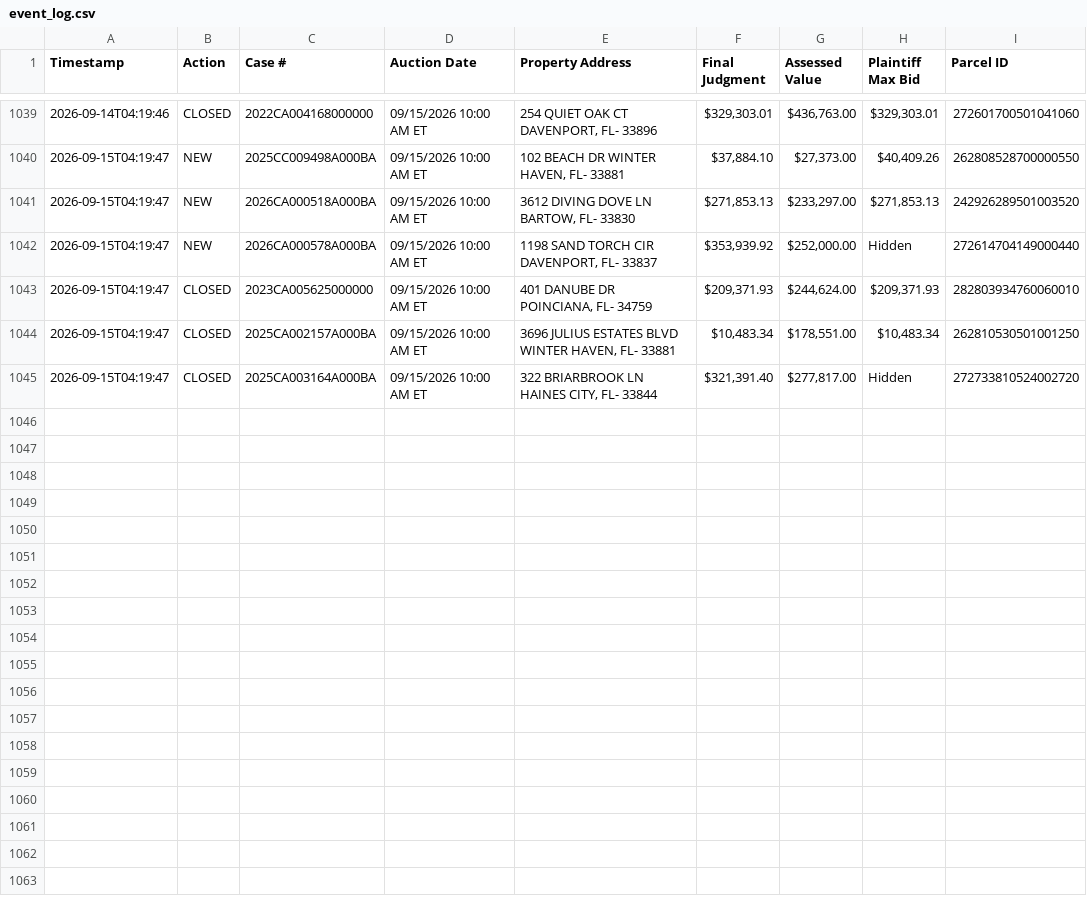
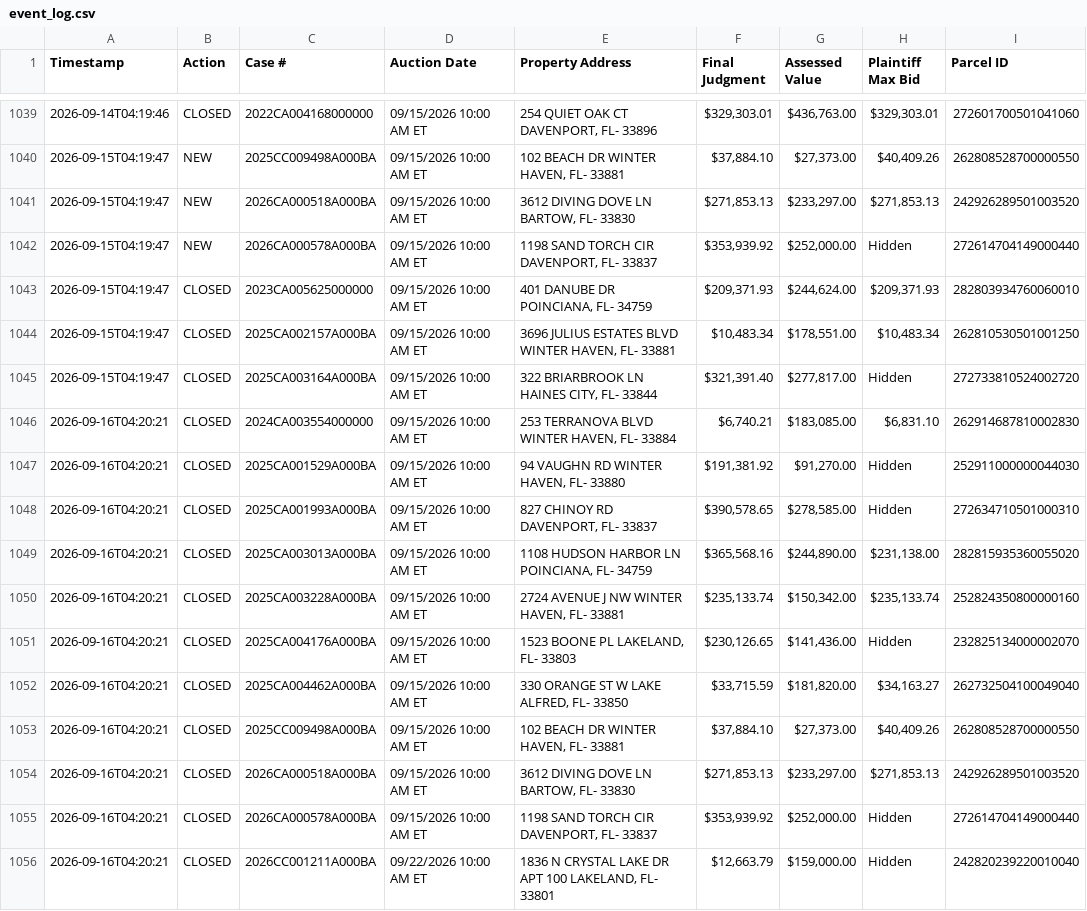
Before and after one commit to figlesias7/realforeclose-polk, a CSV file: data/event_log.csv, drawn as a sheet; only a part is shown, gaps mark what is left out.

```diff
--- a/data/event_log.csv
+++ b/data/event_log.csv
@@ -1045 +1045,12 @@ Timestamp,Action,Case #,Auction Date,Property Address,Final Judgment,Assessed Va
 2026-09-15T04:19:47,CLOSED,2025CA003164A000BA,09/15/2026 10:00 AM ET,"322 BRIARBROOK LN HAINES CITY, FL- 33844","$321,391.40","$277,817.00",Hidden,272733810524002720
+2026-09-16T04:20:21,CLOSED,2024CA003554000000,09/15/2026 10:00 AM ET,"253 TERRANOVA BLVD WINTER HAVEN, FL- 33884","$6,740.21","$183,085.00","$6,831.10",262914687810002830
+2026-09-16T04:20:21,CLOSED,2025CA001529A000BA,09/15/2026 10:00 AM ET,"94 VAUGHN RD WINTER HAVEN, FL- 33880","$191,381.92","$91,270.00",Hidden,252911000000044030
+2026-09-16T04:20:21,CLOSED,2025CA001993A000BA,09/15/2026 10:00 AM ET,"827 CHINOY RD DAVENPORT, FL- 33837","$390,578.65","$278,585.00",Hidden,272634710501000310
+2026-09-16T04:20:21,CLOSED,2025CA003013A000BA,09/15/2026 10:00 AM ET,"1108 HUDSON HARBOR LN POINCIANA, FL- 34759","$365,568.16","$244,890.00","$231,138.00",282815935360055020
+2026-09-16T04:20:21,CLOSED,2025CA003228A000BA,09/15/2026 10:00 AM ET,"2724 AVENUE J NW WINTER HAVEN, FL- 33881","$235,133.74","$150,342.00","$235,133.74",252824350800000160
+2026-09-16T04:20:21,CLOSED,2025CA004176A000BA,09/15/2026 10:00 AM ET,"1523 BOONE PL LAKELAND, FL- 33803","$230,126.65","$141,436.00",Hidden,232825134000002070
+2026-09-16T04:20:21,CLOSED,2025CA004462A000BA,09/15/2026 10:00 AM ET,"330 ORANGE ST W LAKE ALFRED, FL- 33850","$33,715.59","$181,820.00","$34,163.27",262732504100049040
+2026-09-16T04:20:21,CLOSED,2025CC009498A000BA,09/15/2026 10:00 AM ET,"102 BEACH DR WINTER HAVEN, FL- 33881","$37,884.10","$27,373.00","$40,409.26",262808528700000550
+2026-09-16T04:20:21,CLOSED,2026CA000518A000BA,09/15/2026 10:00 AM ET,"3612 DIVING DOVE LN BARTOW, FL- 33830","$271,853.13","$233,297.00","$271,853.13",242926289501003520
+2026-09-16T04:20:21,CLOSED,2026CA000578A000BA,09/15/2026 10:00 AM ET,"1198 SAND TORCH CIR DAVENPORT, FL- 33837","$353,939.92","$252,000.00",Hidden,272614704149000440
+2026-09-16T04:20:21,CLOSED,2026CC001211A000BA,09/22/2026 10:00 AM ET,"1836 N CRYSTAL LAKE DR APT 100 LAKELAND, FL- 33801","$12,663.79","$159,000.00",Hidden,242820239220010040
```
Also changed, not shown: 3 other files.
